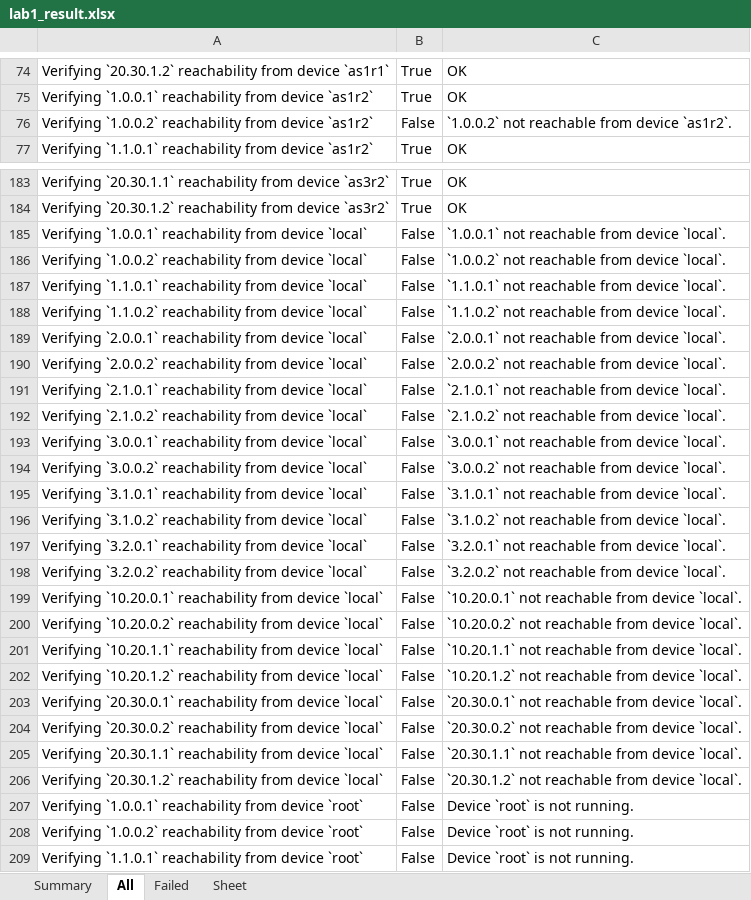
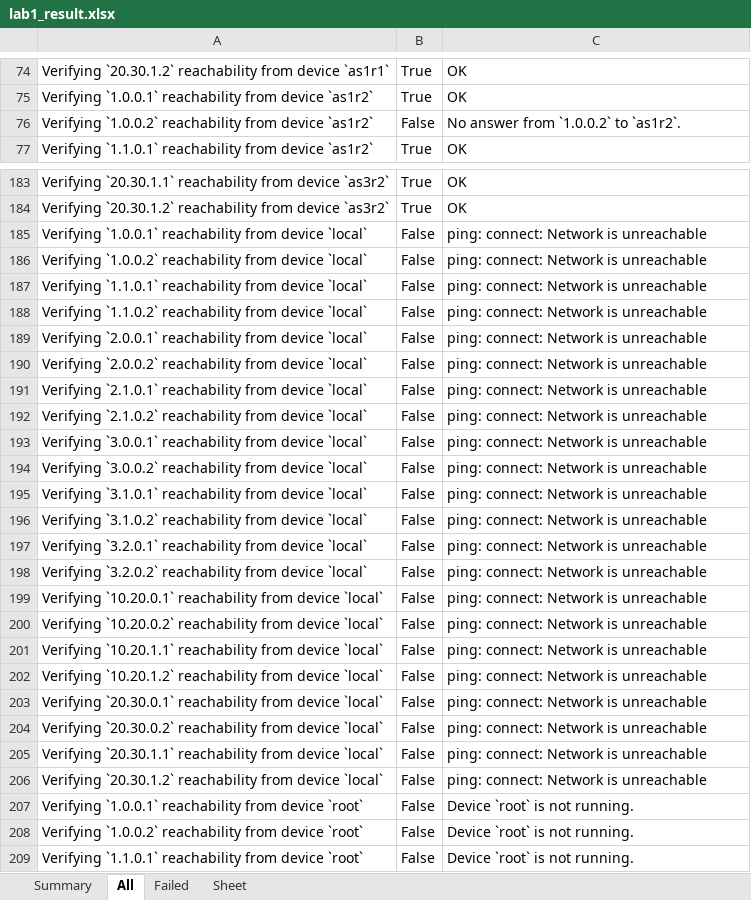
Before and after one commit to KatharaFramework/kathara-lab-checker, an Excel workbook: examples/palabra/lab1/lab1_result.xlsx, sheet All, drawn as a sheet; only a part is shown, gaps mark what is left out; values as stored, in another font and other column widths than the file's, no borders; the diff covers the shown part only; the diff names each change by its address in the sheet, - before the commit and + after, or states it on an @@ line.

```diff
--- a/examples/palabra/lab1/lab1_result.xlsx (sheet All)
+++ b/examples/palabra/lab1/lab1_result.xlsx (sheet All)
-C76: `1.0.0.2` not reachable from device `as1r2`.
+C76: No answer from `1.0.0.2` to `as1r2`.
-C185: `1.0.0.1` not reachable from device `local`.
+C185: ping: connect: Network is unreachable
-C186: `1.0.0.2` not reachable from device `local`.
+C186: ping: connect: Network is unreachable
-C187: `1.1.0.1` not reachable from device `local`.
+C187: ping: connect: Network is unreachable
-C188: `1.1.0.2` not reachable from device `local`.
+C188: ping: connect: Network is unreachable
-C189: `2.0.0.1` not reachable from device `local`.
+C189: ping: connect: Network is unreachable
-C190: `2.0.0.2` not reachable from device `local`.
+C190: ping: connect: Network is unreachable
-C191: `2.1.0.1` not reachable from device `local`.
+C191: ping: connect: Network is unreachable
-C192: `2.1.0.2` not reachable from device `local`.
+C192: ping: connect: Network is unreachable
-C193: `3.0.0.1` not reachable from device `local`.
+C193: ping: connect: Network is unreachable
-C194: `3.0.0.2` not reachable from device `local`.
+C194: ping: connect: Network is unreachable
-C195: `3.1.0.1` not reachable from device `local`.
+C195: ping: connect: Network is unreachable
-C196: `3.1.0.2` not reachable from device `local`.
+C196: ping: connect: Network is unreachable
-C197: `3.2.0.1` not reachable from device `local`.
+C197: ping: connect: Network is unreachable
-C198: `3.2.0.2` not reachable from device `local`.
+C198: ping: connect: Network is unreachable
-C199: `10.20.0.1` not reachable from device `local`.
+C199: ping: connect: Network is unreachable
-C200: `10.20.0.2` not reachable from device `local`.
+C200: ping: connect: Network is unreachable
-C201: `10.20.1.1` not reachable from device `local`.
+C201: ping: connect: Network is unreachable
-C202: `10.20.1.2` not reachable from device `local`.
+C202: ping: connect: Network is unreachable
-C203: `20.30.0.1` not reachable from device `local`.
+C203: ping: connect: Network is unreachable
-C204: `20.30.0.2` not reachable from device `local`.
+C204: ping: connect: Network is unreachable
-C205: `20.30.1.1` not reachable from device `local`.
+C205: ping: connect: Network is unreachable
-C206: `20.30.1.2` not reachable from device `local`.
+C206: ping: connect: Network is unreachable
```
Also changed, not shown: 62 edited cells elsewhere in this sheet, sheet Failed, sheet Summary, examples/palabra/lab2/lab2_result.xlsx, examples/palabra/lab3/lab3_result.xlsx, 3 other files.
